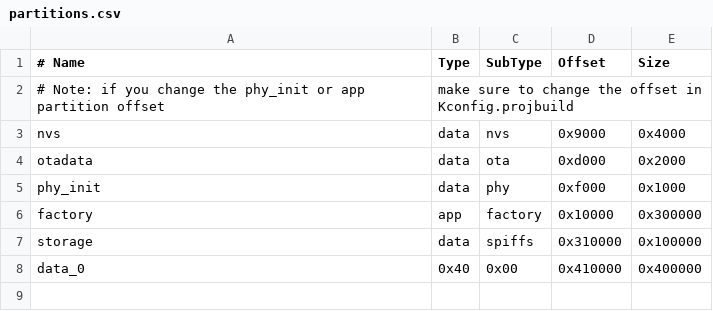
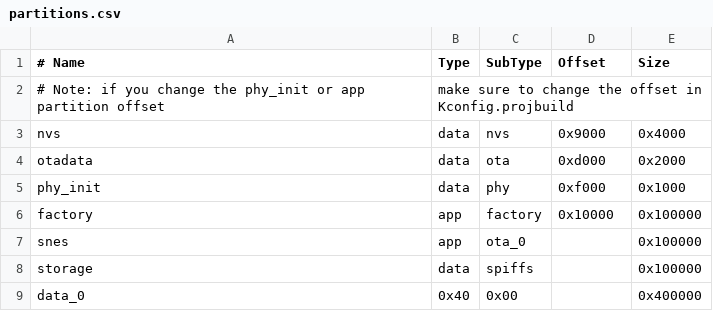
Before and after one commit to fcipaq/snes9x_esp32, a CSV file: partitions.csv, drawn as a sheet.

```diff
--- a/partitions.csv
+++ b/partitions.csv
@@ -5,4 +5,5 @@ otadata,  data,     ota,   0xd000,   0x2000
 phy_init, data,     phy,   0xf000,   0x1000
-factory,   app, factory,  0x10000, 0x300000
-storage,  data,  spiffs, 0x310000, 0x100000
-data_0,   0x40,    0x00, 0x410000, 0x400000
+factory,   app, factory,  0x10000, 0x100000
+snes,      app,   ota_0,         , 0x100000
+storage,  data,  spiffs,         , 0x100000
+data_0,   0x40,    0x00,         , 0x400000
```
Also changed, not shown: 2 other files.
